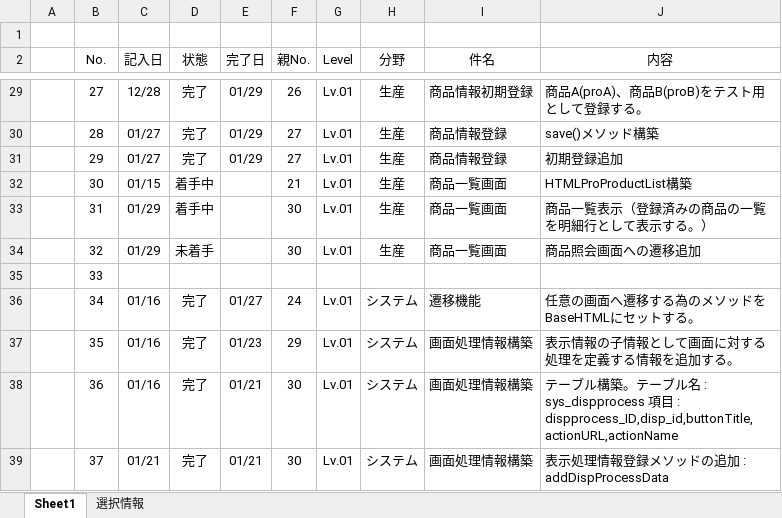
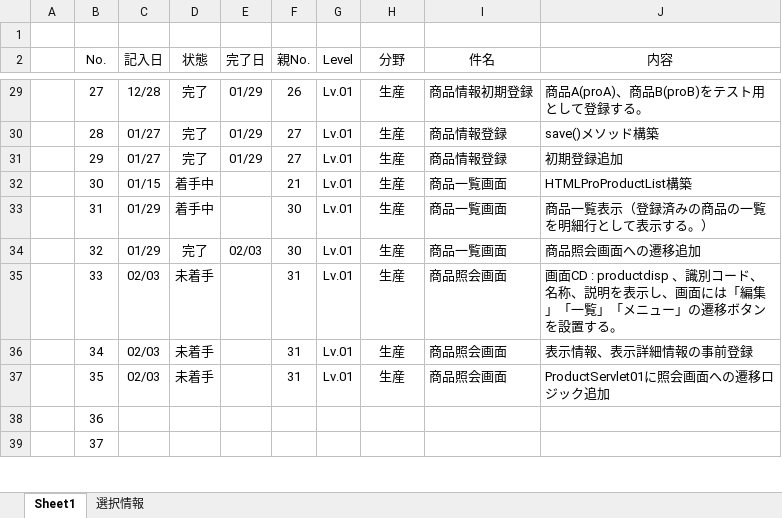
Before and after one commit to officina-hide/busiframe, an Excel workbook: document/開発タスク_20241203.xlsx, sheet Sheet1, drawn as a sheet; only a part is shown, gaps mark what is left out; values as stored, in another font and other column widths than the file's, no borders; conditional formats not drawn; the diff covers the shown part only; the diff names each change by its address in the sheet, - before the commit and + after, or states it on an @@ line.

```diff
--- a/document/開発タスク_20241203.xlsx (sheet Sheet1)
+++ b/document/開発タスク_20241203.xlsx (sheet Sheet1)
-D34 (状態): 未着手
+D34 (状態): 完了
-E34 (完了日): (empty)
+E34 (完了日): 02/03
-C35 (記入日): (empty)
+C35 (記入日): 02/03
-D35 (状態): (empty)
+D35 (状態): 未着手
-F35 (親No.): (empty)
+F35 (親No.): 31
-G35 (Level): (empty)
+G35 (Level): Lv.01
-H35 (分野): (empty)
+H35 (分野): 生産
-I35 (件名): (empty)
+I35 (件名): 商品照会画面
-J35 (内容): (empty)
+J35 (内容): 画面CD : productdisp 、識別コード、名称、説明を表示し、画面には「編集」「一覧」「メニュー」の遷移ボタンを設置する。
-C36:C37 (記入日): 01/16
+C36:C37 (記入日): 02/03
-D36:D37 (状態): 完了
+D36:D37 (状態): 未着手
-E36 (完了日): 01/27
+E36 (完了日): (empty)
-F36 (親No.): 24
+F36 (親No.): 31
-H36:H37 (分野): システム
+H36:H37 (分野): 生産
-I36 (件名): 遷移機能
+I36 (件名): 商品照会画面
-J36 (内容): 任意の画面へ遷移する為のメソッドをBaseHTMLにセットする。
+J36 (内容): 表示情報、表示詳細情報の事前登録
-E37 (完了日): 01/23
+E37 (完了日): (empty)
-F37 (親No.): 29
+F37 (親No.): 31
-I37 (件名): 画面処理情報構築
+I37 (件名): 商品照会画面
-J37 (内容): 表示情報の子情報として画面に対する処理を定義する情報を追加する。
+J37 (内容): ProductServlet01に照会画面への遷移ロジック追加
-C38 (記入日): 01/16
+C38 (記入日): (empty)
-D38:D39 (状態): 完了
+D38:D39 (状態): (empty)
-E38:E39 (完了日): 01/21
+E38:E39 (完了日): (empty)
-F38:F39 (親No.): 30
+F38:F39 (親No.): (empty)
-G38:G39 (Level): Lv.01
+G38:G39 (Level): (empty)
-H38:H39 (分野): システム
+H38:H39 (分野): (empty)
-I38:I39 (件名): 画面処理情報構築
+I38:I39 (件名): (empty)
-J38 (内容): テーブル構築。テーブル名 : sys_dispprocess 項目 : dispprocess_ID,disp_id,buttonTitle,actionURL,actionName
+J38 (内容): (empty)
-C39 (記入日): 01/21
+C39 (記入日): (empty)
-J39 (内容): 表示処理情報登録メソッドの追加 : addDispProcessData
+J39 (内容): (empty)
```
Also changed, not shown: 4 added rows and 60 edited cells elsewhere in this sheet, 3 other files.
